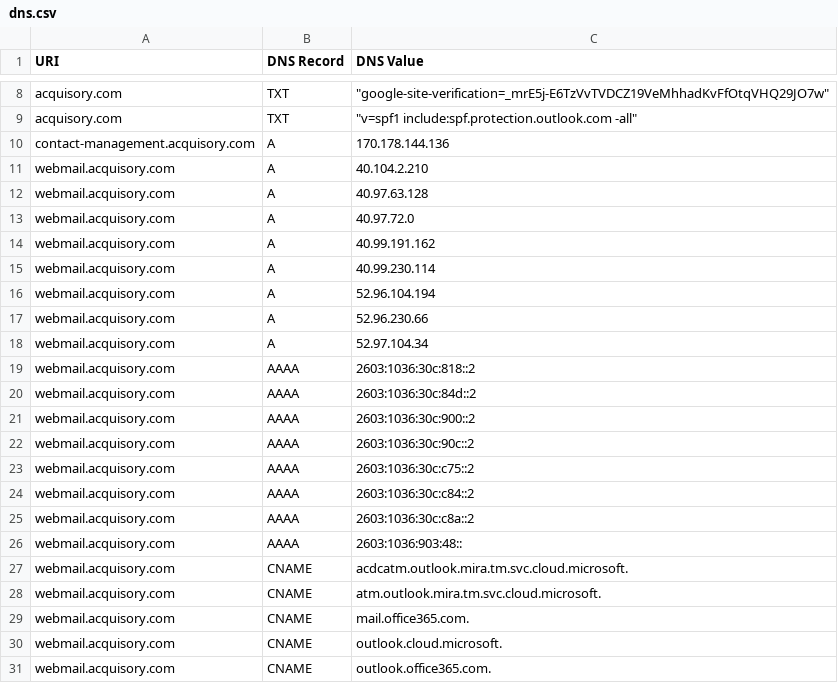
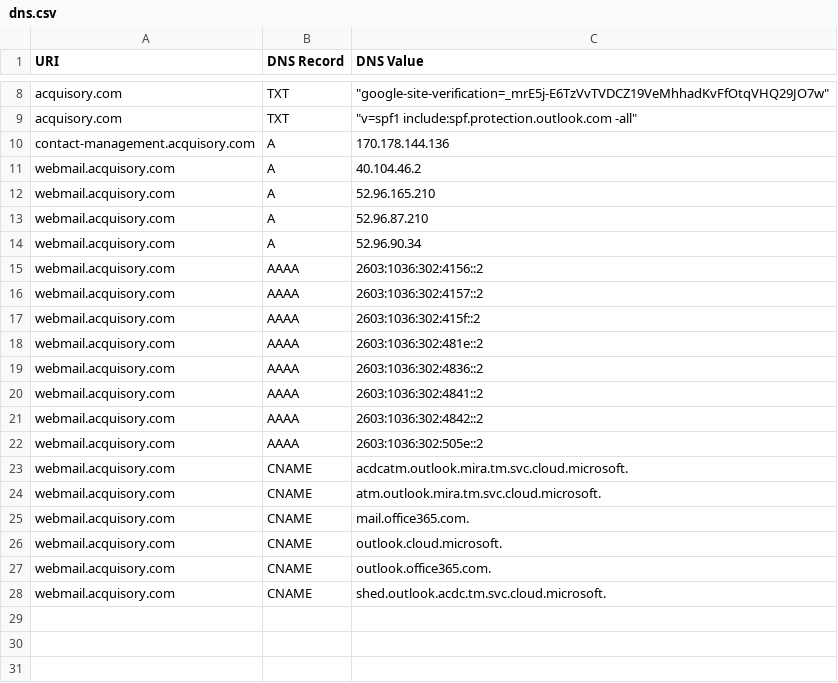
Before and after one commit to ayushmanchhabra/hacking, a CSV file: tools/bugbounty/targets/acquisory.com/dns.csv, drawn as a sheet; only a part is shown, gaps mark what is left out.

```diff
--- a/tools/bugbounty/targets/acquisory.com/dns.csv
+++ b/tools/bugbounty/targets/acquisory.com/dns.csv
@@ -10,18 +10,14 @@ acquisory.com,TXT,"""v=spf1 include:spf.protection.outlook.com -all"""
 contact-management.acquisory.com,A,"170.178.144.136"
-webmail.acquisory.com,A,"40.104.2.210"
-webmail.acquisory.com,A,"40.97.63.128"
-webmail.acquisory.com,A,"40.97.72.0"
-webmail.acquisory.com,A,"40.99.191.162"
-webmail.acquisory.com,A,"40.99.230.114"
-webmail.acquisory.com,A,"52.96.104.194"
-webmail.acquisory.com,A,"52.96.230.66"
-webmail.acquisory.com,A,"52.97.104.34"
-webmail.acquisory.com,AAAA,"2603:1036:30c:818::2"
-webmail.acquisory.com,AAAA,"2603:1036:30c:84d::2"
-webmail.acquisory.com,AAAA,"2603:1036:30c:900::2"
-webmail.acquisory.com,AAAA,"2603:1036:30c:90c::2"
-webmail.acquisory.com,AAAA,"2603:1036:30c:c75::2"
-webmail.acquisory.com,AAAA,"2603:1036:30c:c84::2"
-webmail.acquisory.com,AAAA,"2603:1036:30c:c8a::2"
-webmail.acquisory.com,AAAA,"2603:1036:903:48::"
+webmail.acquisory.com,A,"40.104.46.2"
+webmail.acquisory.com,A,"52.96.165.210"
+webmail.acquisory.com,A,"52.96.87.210"
+webmail.acquisory.com,A,"52.96.90.34"
+webmail.acquisory.com,AAAA,"2603:1036:302:4156::2"
+webmail.acquisory.com,AAAA,"2603:1036:302:4157::2"
+webmail.acquisory.com,AAAA,"2603:1036:302:415f::2"
+webmail.acquisory.com,AAAA,"2603:1036:302:481e::2"
+webmail.acquisory.com,AAAA,"2603:1036:302:4836::2"
+webmail.acquisory.com,AAAA,"2603:1036:302:4841::2"
+webmail.acquisory.com,AAAA,"2603:1036:302:4842::2"
+webmail.acquisory.com,AAAA,"2603:1036:302:505e::2"
 webmail.acquisory.com,CNAME,"acdcatm.outlook.mira.tm.svc.cloud.microsoft."
@@ -31 +27,2 @@ webmail.acquisory.com,CNAME,"outlook.cloud.microsoft."
 webmail.acquisory.com,CNAME,"outlook.office365.com."
+webmail.acquisory.com,CNAME,"shed.outlook.acdc.tm.svc.cloud.microsoft."
```
Also changed, not shown: tools/bugbounty/targets/acquisory.com/ipdr.csv, tools/bugbounty/targets/acquisory.com/port.csv, 4 other files.
